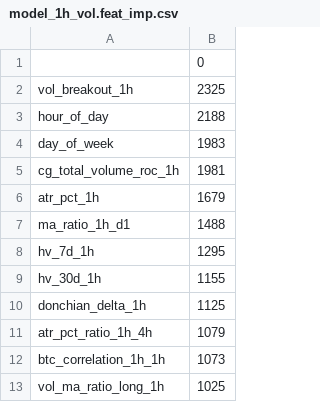
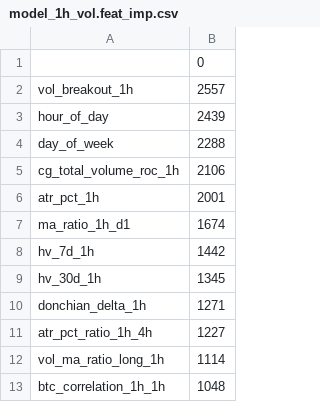
Before and after one commit to nothing14yyx/quant_trade, a CSV file: models/model_1h_vol.feat_imp.csv, drawn as a sheet.

```diff
--- a/models/model_1h_vol.feat_imp.csv
+++ b/models/model_1h_vol.feat_imp.csv
@@ -1,13 +1,13 @@
 ,0
-vol_breakout_1h,2325
-hour_of_day,2188
-day_of_week,1983
-cg_total_volume_roc_1h,1981
-atr_pct_1h,1679
-ma_ratio_1h_d1,1488
-hv_7d_1h,1295
-hv_30d_1h,1155
-donchian_delta_1h,1125
-atr_pct_ratio_1h_4h,1079
-btc_correlation_1h_1h,1073
-vol_ma_ratio_long_1h,1025
+vol_breakout_1h,2557
+hour_of_day,2439
+day_of_week,2288
+cg_total_volume_roc_1h,2106
+atr_pct_1h,2001
+ma_ratio_1h_d1,1674
+hv_7d_1h,1442
+hv_30d_1h,1345
+donchian_delta_1h,1271
+atr_pct_ratio_1h_4h,1227
+vol_ma_ratio_long_1h,1114
+btc_correlation_1h_1h,1048
```
Also changed, not shown: models/model_1h_cls.feat_imp.csv, models/model_1h_rise.feat_imp.csv, 25 other files.
